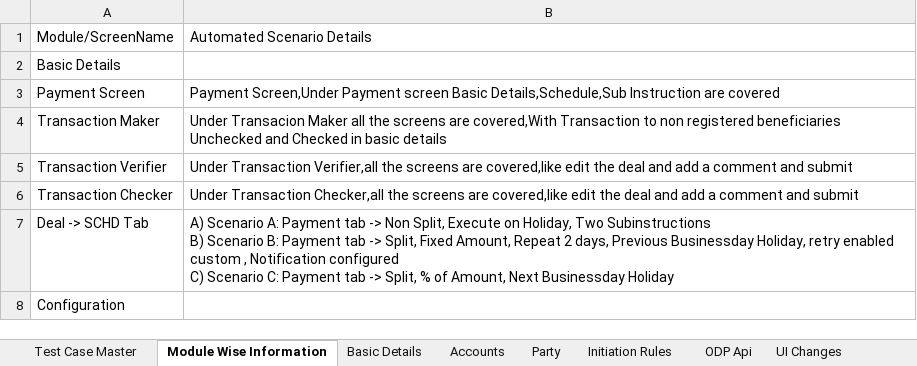
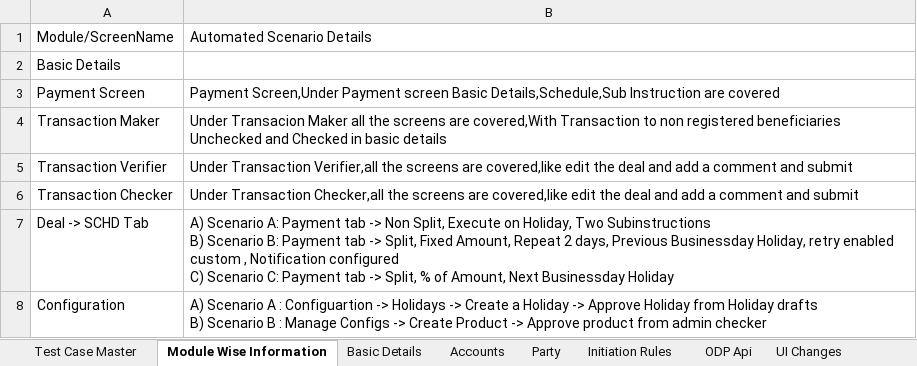
Before and after one commit to deepakdude938/upp, an Excel workbook: src/main/resources/upp-automation-testdata.xlsx, sheet Module Wise Information, drawn as a sheet; values as stored, in another font and other column widths than the file's, no borders; charts and pictures not drawn; ↵ is a line break in a cell; the diff names each change by its address in the sheet, - before the commit and + after, or states it on an @@ line.

```diff
--- a/src/main/resources/upp-automation-testdata.xlsx (sheet Module Wise Information)
+++ b/src/main/resources/upp-automation-testdata.xlsx (sheet Module Wise Information)
-B8: (empty)
+B8: A) Scenario A : Configuartion -> Holidays -> Create a Holiday -> Approve Holiday from Holiday drafts ↵ B) Scenario B : Manage Configs -> Create Product -> Approve product from admin checker
```
Also changed, not shown: sheet Test Case Master, sheet Basic Details, charts or pictures, src/main/resources/BulkEcomm.xlsx, 4 other files.
